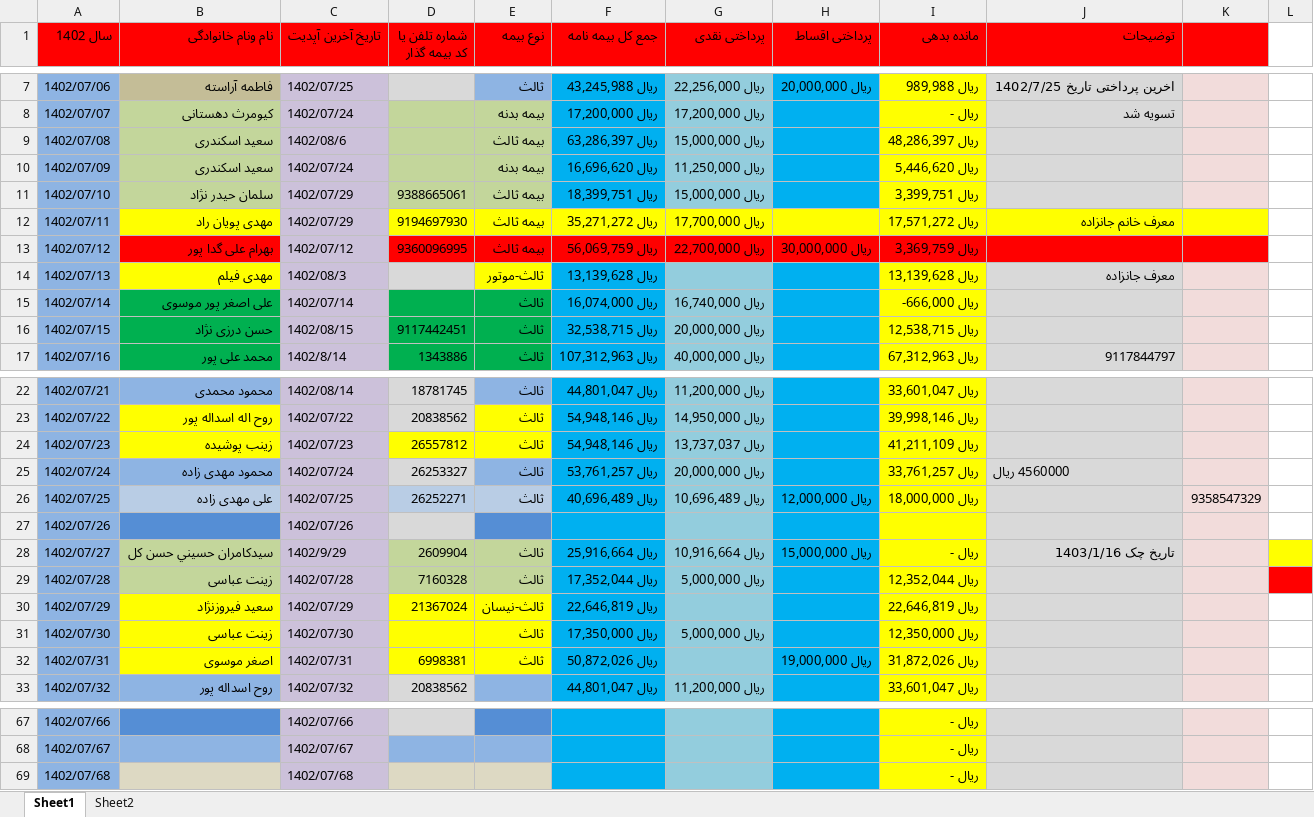
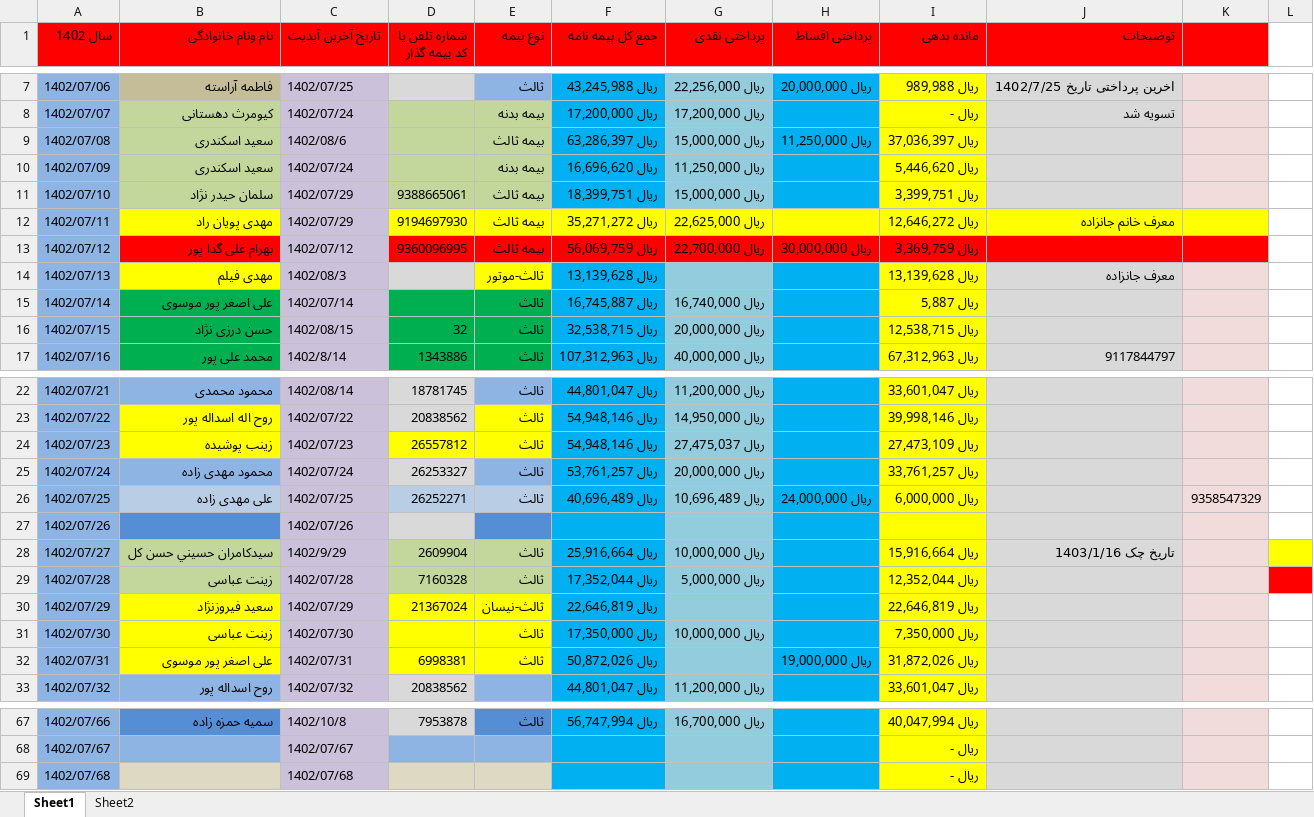
Before and after one commit to pydevcasts/Excel, an Excel workbook: insurance.xlsx, sheet Sheet1, drawn as a sheet; only a part is shown, gaps mark what is left out; values as stored, in another font and other column widths than the file's, no borders; the diff covers the shown part only; the diff names each change by its address in the sheet, - before the commit and + after, or states it on an @@ line.

```diff
--- a/insurance.xlsx (sheet Sheet1)
+++ b/insurance.xlsx (sheet Sheet1)
-H9 (پرداختی اقساط): (empty)
+H9 (پرداختی اقساط): ريال 11,250,000
-I9 (مانده بدهی): ريال 48,286,397
+I9 (مانده بدهی): ريال 37,036,397
-G12 (پرداختی نقدی): ريال 17,700,000
+G12 (پرداختی نقدی): ريال 22,625,000
-I12 (مانده بدهی): ريال 17,571,272
+I12 (مانده بدهی): ريال 12,646,272
-F15 (جمع کل بیمه نامه): ريال 16,074,000
+F15 (جمع کل بیمه نامه): ريال 16,745,887
-I15 (مانده بدهی): ريال 666,000-
+I15 (مانده بدهی): ريال 5,887
-D16 (شماره تلفن یا کد بیمه گذار): 9117442451
+D16 (شماره تلفن یا کد بیمه گذار): 32
-G24 (پرداختی نقدی): ريال 13,737,037
+G24 (پرداختی نقدی): ريال 27,475,037
-I24 (مانده بدهی): ريال 41,211,109
+I24 (مانده بدهی): ريال 27,473,109
-J25 (توضیحات): 4560000 ریال
+J25 (توضیحات): (empty)
-H26 (پرداختی اقساط): ريال 12,000,000
+H26 (پرداختی اقساط): ريال 24,000,000
-I26 (مانده بدهی): ريال 18,000,000
+I26 (مانده بدهی): ريال 6,000,000
-G28 (پرداختی نقدی): ريال 10,916,664
+G28 (پرداختی نقدی): ريال 10,000,000
-H28 (پرداختی اقساط): ريال 15,000,000
+H28 (پرداختی اقساط): (empty)
-I28 (مانده بدهی): ريال -
+I28 (مانده بدهی): ريال 15,916,664
-G31 (پرداختی نقدی): ريال 5,000,000
+G31 (پرداختی نقدی): ريال 10,000,000
-I31 (مانده بدهی): ريال 12,350,000
+I31 (مانده بدهی): ريال 7,350,000
-B32 (نام ونام خانوادگی): اصغر موسوی
+B32 (نام ونام خانوادگی): علی اصغر پور موسوی
-B67 (نام ونام خانوادگی): (empty)
+B67 (نام ونام خانوادگی): سميه حمزه زاده
-C67 (تاریخ آخرین آپدیت): 1402/07/66
+C67 (تاریخ آخرین آپدیت): 1402/10/8
-D67 (شماره تلفن یا کد بیمه گذار): (empty)
+D67 (شماره تلفن یا کد بیمه گذار): 7953878
-E67 (نوع بیمه): (empty)
+E67 (نوع بیمه): ثالث
-F67 (جمع کل بیمه نامه): (empty)
+F67 (جمع کل بیمه نامه): ريال 56,747,994
-G67 (پرداختی نقدی): (empty)
+G67 (پرداختی نقدی): ريال 16,700,000
-I67 (مانده بدهی): ريال -
+I67 (مانده بدهی): ريال 40,047,994
```
Also changed, not shown: 68 edited cells elsewhere in this sheet.
